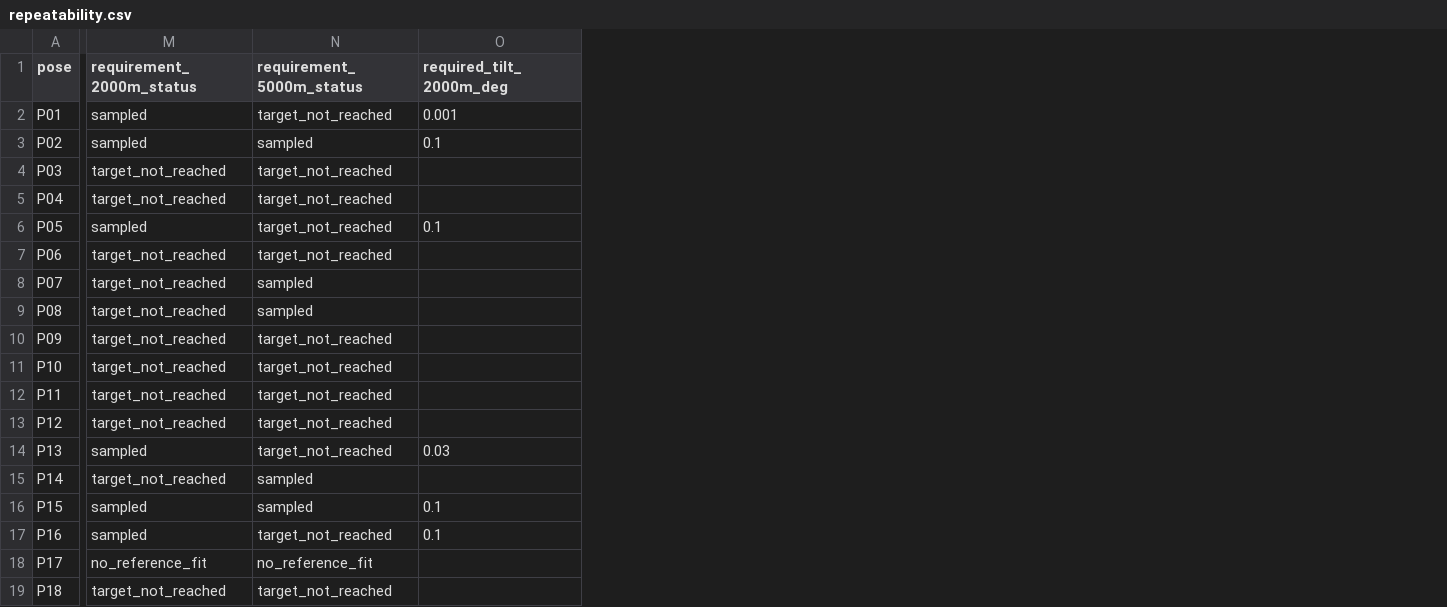
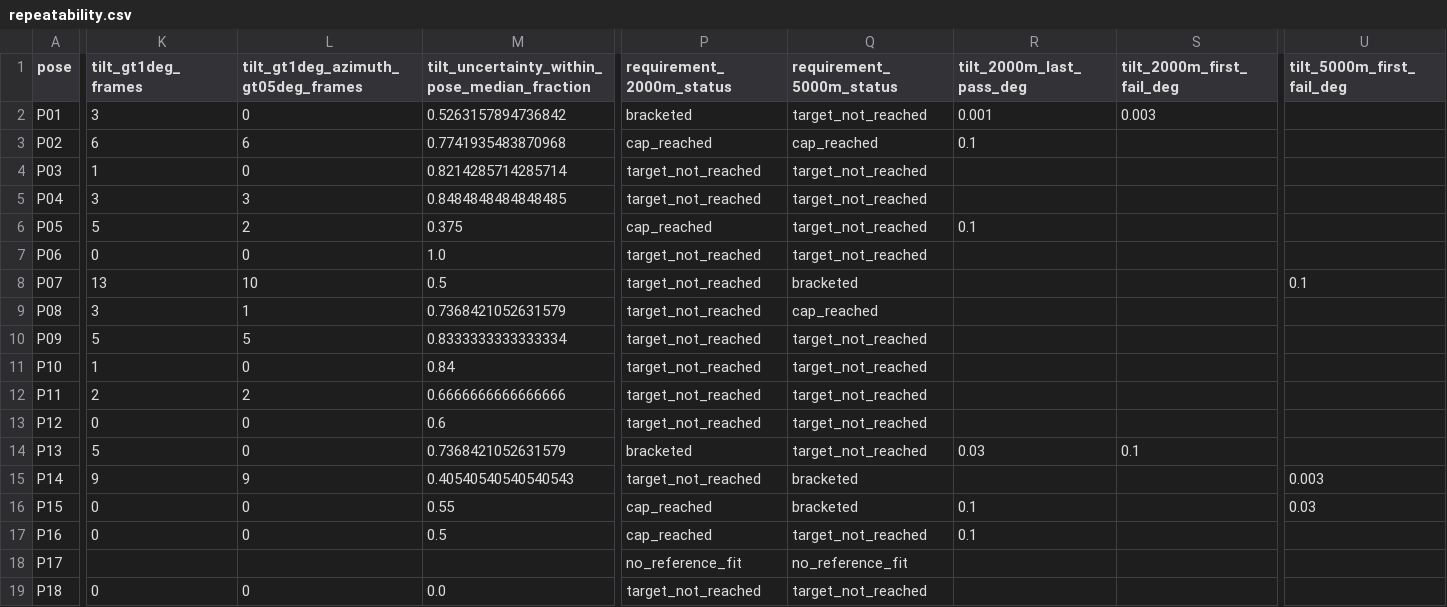
Before and after one commit to pyronear/vision-rd, a CSV file: experiments/localisation/calibration-sensitivity/repeatability.csv, drawn as a sheet; only a part is shown, gaps mark what is left out; addresses are those after the commit; the diff covers the shown part only; the diff names each change by its address in the sheet, - before the commit and + after, or states it on an @@ line.

Commit message:
Clarify calibration limits and address repeatability review

```diff
--- a/experiments/localisation/calibration-sensitivity/repeatability.csv
+++ b/experiments/localisation/calibration-sensitivity/repeatability.csv
+column K (tilt_gt1deg_frames), rows 2-19: 3 | 6 | 1 | 3 | 5 | 0 | 13 | 3 | 5 | 1 | 2 | 0 | 5 | 9 | 0 | 0 |  | 0
+column L, rows 1-19: tilt_gt1deg_azimuth_gt05deg_frames | 0 | 6 | 0 | 3 | 2 | 0 | 10 | 1 | 5 | 0 | 2 | 0 | 0 | 9 | 0 | 0 |  | 0
+column M, rows 1-19: tilt_uncertainty_within_pose_median_fraction | 0.5263157894736842 | 0.7741935483870968 | 0.8214285714285714 | 0.8484848484848485 | 0.375 | 1.0 | 0.5 | 0.7368421052631579 | 0.8333333333333334 | 0.84 | 0.6666666666666666 | 0.6 | 0.7368421052631579 | 0.40540540540540543 | 0.55 | 0.5 |  | 0.0
+column S (tilt_2000m_first_fail_deg), rows 2-14: 0.003 |  |  |  |  |  |  |  |  |  |  |  | 0.1
+column U (tilt_5000m_first_fail_deg), rows 8-16: 0.1 |  |  |  |  |  |  | 0.003 | 0.03
-R1: required_tilt_2000m_deg
+R1: tilt_2000m_last_pass_deg
-P2 (requirement_2000m_status): sampled
+P2 (requirement_2000m_status): bracketed
-P3 (requirement_2000m_status): sampled
+P3 (requirement_2000m_status): cap_reached
-Q3 (requirement_5000m_status): sampled
+Q3 (requirement_5000m_status): cap_reached
-P6 (requirement_2000m_status): sampled
+P6 (requirement_2000m_status): cap_reached
-Q8 (requirement_5000m_status): sampled
+Q8 (requirement_5000m_status): bracketed
-Q9 (requirement_5000m_status): sampled
+Q9 (requirement_5000m_status): cap_reached
-P14 (requirement_2000m_status): sampled
+P14 (requirement_2000m_status): bracketed
-Q15:Q16 (requirement_5000m_status): sampled
+Q15:Q16 (requirement_5000m_status): bracketed
-P16:P17 (requirement_2000m_status): sampled
+P16:P17 (requirement_2000m_status): cap_reached
```
Also changed, not shown: 1 edited cell elsewhere in this file, 6 other files.
